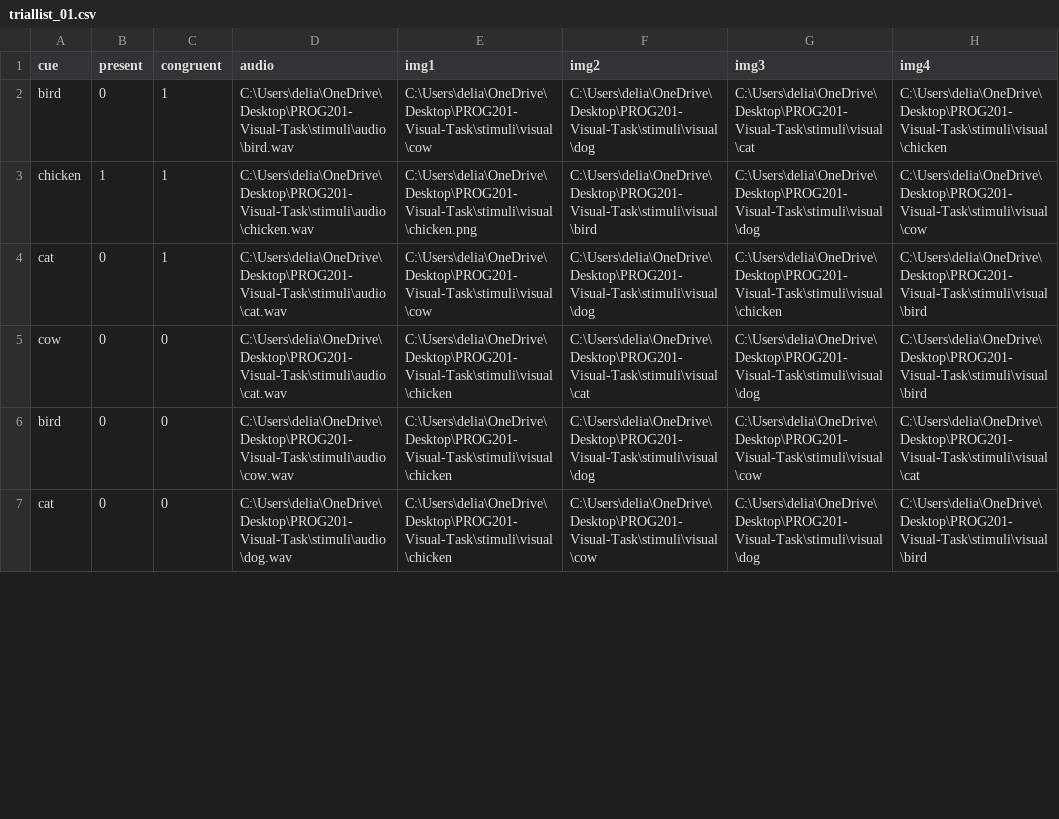
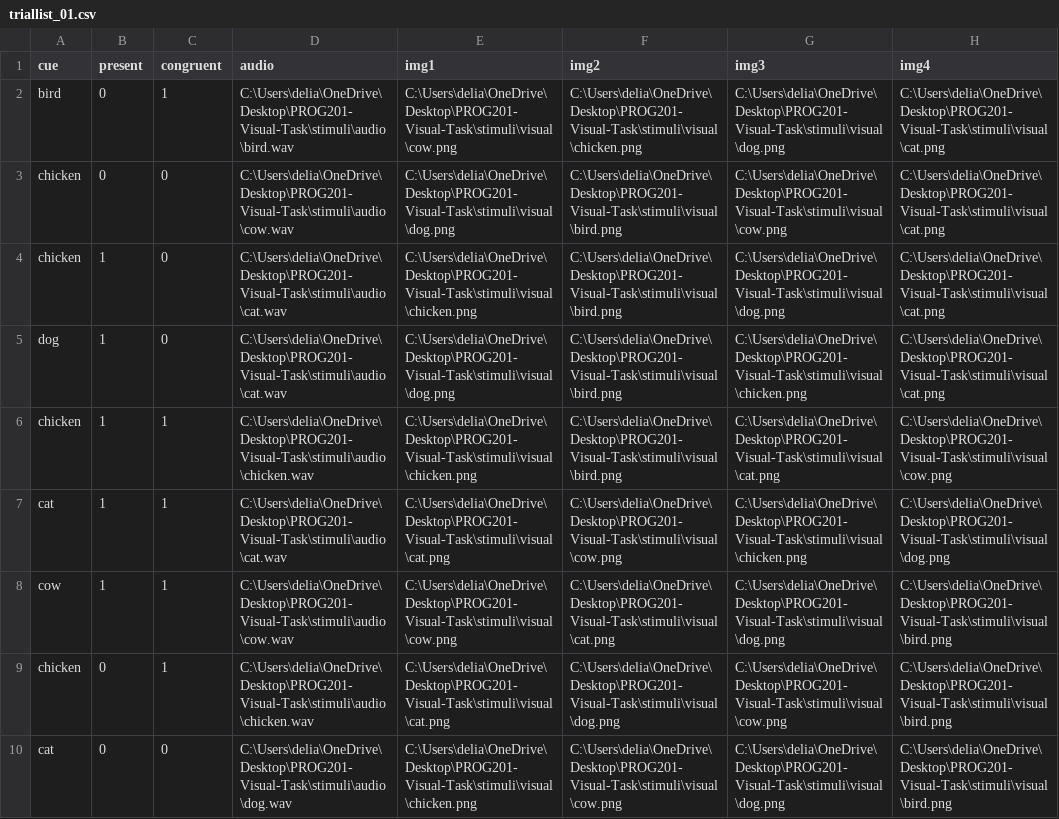
Before and after one commit to dbechar/Audio-visual-search-task, a CSV file: triallists/triallist_01.csv, drawn as a sheet; only a part is shown; the diff covers the shown part only.

```diff
--- a/triallists/triallist_01.csv
+++ b/triallists/triallist_01.csv
@@ -1,7 +1,10 @@
 cue,present,congruent,audio,img1,img2,img3,img4
-bird,0,1,C:\Users\delia\OneDrive\Desktop\PROG201-Visual-Task\stimuli\audio\bird.wav,C:\Users\delia\OneDrive\Desktop\PROG201-Visual-Task\stimuli\visual\cow,C:\Users\delia\OneDrive\Desktop\PROG201-Visual-Task\stimuli\visual\dog,C:\Users\delia\OneDrive\Desktop\PROG201-Visual-Task\stimuli\visual\cat,C:\Users\delia\OneDrive\Desktop\PROG201-Visual-Task\stimuli\visual\chicken
-chicken,1,1,C:\Users\delia\OneDrive\Desktop\PROG201-Visual-Task\stimuli\audio\chicken.wav,C:\Users\delia\OneDrive\Desktop\PROG201-Visual-Task\stimuli\visual\chicken.png,C:\Users\delia\OneDrive\Desktop\PROG201-Visual-Task\stimuli\visual\bird,C:\Users\delia\OneDrive\Desktop\PROG201-Visual-Task\stimuli\visual\dog,C:\Users\delia\OneDrive\Desktop\PROG201-Visual-Task\stimuli\visual\cow
-cat,0,1,C:\Users\delia\OneDrive\Desktop\PROG201-Visual-Task\stimuli\audio\cat.wav,C:\Users\delia\OneDrive\Desktop\PROG201-Visual-Task\stimuli\visual\cow,C:\Users\delia\OneDrive\Desktop\PROG201-Visual-Task\stimuli\visual\dog,C:\Users\delia\OneDrive\Desktop\PROG201-Visual-Task\stimuli\visual\chicken,C:\Users\delia\OneDrive\Desktop\PROG201-Visual-Task\stimuli\visual\bird
-cow,0,0,C:\Users\delia\OneDrive\Desktop\PROG201-Visual-Task\stimuli\audio\cat.wav,C:\Users\delia\OneDrive\Desktop\PROG201-Visual-Task\stimuli\visual\chicken,C:\Users\delia\OneDrive\Desktop\PROG201-Visual-Task\stimuli\visual\cat,C:\Users\delia\OneDrive\Desktop\PROG201-Visual-Task\stimuli\visual\dog,C:\Users\delia\OneDrive\Desktop\PROG201-Visual-Task\stimuli\visual\bird
-bird,0,0,C:\Users\delia\OneDrive\Desktop\PROG201-Visual-Task\stimuli\audio\cow.wav,C:\Users\delia\OneDrive\Desktop\PROG201-Visual-Task\stimuli\visual\chicken,C:\Users\delia\OneDrive\Desktop\PROG201-Visual-Task\stimuli\visual\dog,C:\Users\delia\OneDrive\Desktop\PROG201-Visual-Task\stimuli\visual\cow,C:\Users\delia\OneDrive\Desktop\PROG201-Visual-Task\stimuli\visual\cat
-cat,0,0,C:\Users\delia\OneDrive\Desktop\PROG201-Visual-Task\stimuli\audio\dog.wav,C:\Users\delia\OneDrive\Desktop\PROG201-Visual-Task\stimuli\visual\chicken,C:\Users\delia\OneDrive\Desktop\PROG201-Visual-Task\stimuli\visual\cow,C:\Users\delia\OneDrive\Desktop\PROG201-Visual-Task\stimuli\visual\dog,C:\Users\delia\OneDrive\Desktop\PROG201-Visual-Task\stimuli\visual\bird
+bird,0,1,C:\Users\delia\OneDrive\Desktop\PROG201-Visual-Task\stimuli\audio\bird.wav,C:\Users\delia\OneDrive\Desktop\PROG201-Visual-Task\stimuli\visual\cow.png,C:\Users\delia\OneDrive\Desktop\PROG201-Visual-Task\stimuli\visual\chicken.png,C:\Users\delia\OneDrive\Desktop\PROG201-Visual-Task\stimuli\visual\dog.png,C:\Users\delia\OneDrive\Desktop\PROG201-Visual-Task\stimuli\visual\cat.png
+chicken,0,0,C:\Users\delia\OneDrive\Desktop\PROG201-Visual-Task\stimuli\audio\cow.wav,C:\Users\delia\OneDrive\Desktop\PROG201-Visual-Task\stimuli\visual\dog.png,C:\Users\delia\OneDrive\Desktop\PROG201-Visual-Task\stimuli\visual\bird.png,C:\Users\delia\OneDrive\Desktop\PROG201-Visual-Task\stimuli\visual\cow.png,C:\Users\delia\OneDrive\Desktop\PROG201-Visual-Task\stimuli\visual\cat.png
+chicken,1,0,C:\Users\delia\OneDrive\Desktop\PROG201-Visual-Task\stimuli\audio\cat.wav,C:\Users\delia\OneDrive\Desktop\PROG201-Visual-Task\stimuli\visual\chicken.png,C:\Users\delia\OneDrive\Desktop\PROG201-Visual-Task\stimuli\visual\bird.png,C:\Users\delia\OneDrive\Desktop\PROG201-Visual-Task\stimuli\visual\dog.png,C:\Users\delia\OneDrive\Desktop\PROG201-Visual-Task\stimuli\visual\cat.png
+dog,1,0,C:\Users\delia\OneDrive\Desktop\PROG201-Visual-Task\stimuli\audio\cat.wav,C:\Users\delia\OneDrive\Desktop\PROG201-Visual-Task\stimuli\visual\dog.png,C:\Users\delia\OneDrive\Desktop\PROG201-Visual-Task\stimuli\visual\bird.png,C:\Users\delia\OneDrive\Desktop\PROG201-Visual-Task\stimuli\visual\chicken.png,C:\Users\delia\OneDrive\Desktop\PROG201-Visual-Task\stimuli\visual\cat.png
+chicken,1,1,C:\Users\delia\OneDrive\Desktop\PROG201-Visual-Task\stimuli\audio\chicken.wav,C:\Users\delia\OneDrive\Desktop\PROG201-Visual-Task\stimuli\visual\chicken.png,C:\Users\delia\OneDrive\Desktop\PROG201-Visual-Task\stimuli\visual\bird.png,C:\Users\delia\OneDrive\Desktop\PROG201-Visual-Task\stimuli\visual\cat.png,C:\Users\delia\OneDrive\Desktop\PROG201-Visual-Task\stimuli\visual\cow.png
+cat,1,1,C:\Users\delia\OneDrive\Desktop\PROG201-Visual-Task\stimuli\audio\cat.wav,C:\Users\delia\OneDrive\Desktop\PROG201-Visual-Task\stimuli\visual\cat.png,C:\Users\delia\OneDrive\Desktop\PROG201-Visual-Task\stimuli\visual\cow.png,C:\Users\delia\OneDrive\Desktop\PROG201-Visual-Task\stimuli\visual\chicken.png,C:\Users\delia\OneDrive\Desktop\PROG201-Visual-Task\stimuli\visual\dog.png
+cow,1,1,C:\Users\delia\OneDrive\Desktop\PROG201-Visual-Task\stimuli\audio\cow.wav,C:\Users\delia\OneDrive\Desktop\PROG201-Visual-Task\stimuli\visual\cow.png,C:\Users\delia\OneDrive\Desktop\PROG201-Visual-Task\stimuli\visual\cat.png,C:\Users\delia\OneDrive\Desktop\PROG201-Visual-Task\stimuli\visual\dog.png,C:\Users\delia\OneDrive\Desktop\PROG201-Visual-Task\stimuli\visual\bird.png
+chicken,0,1,C:\Users\delia\OneDrive\Desktop\PROG201-Visual-Task\stimuli\audio\chicken.wav,C:\Users\delia\OneDrive\Desktop\PROG201-Visual-Task\stimuli\visual\cat.png,C:\Users\delia\OneDrive\Desktop\PROG201-Visual-Task\stimuli\visual\dog.png,C:\Users\delia\OneDrive\Desktop\PROG201-Visual-Task\stimuli\visual\cow.png,C:\Users\delia\OneDrive\Desktop\PROG201-Visual-Task\stimuli\visual\bird.png
+cat,0,0,C:\Users\delia\OneDrive\Desktop\PROG201-Visual-Task\stimuli\audio\dog.wav,C:\Users\delia\OneDrive\Desktop\PROG201-Visual-Task\stimuli\visual\chicken.png,C:\Users\delia\OneDrive\Desktop\PROG201-Visual-Task\stimuli\visual\cow.png,C:\Users\delia\OneDrive\Desktop\PROG201-Visual-Task\stimuli\visual\dog.png,C:\Users\delia\OneDrive\Desktop\PROG201-Visual-Task\stimuli\visual\bird.png
```
Also changed, not shown: 3 removed rows and 3 edited cells elsewhere in this file, triallists/triallist_02.csv, triallists/triallist_04.csv, 8 other files.
